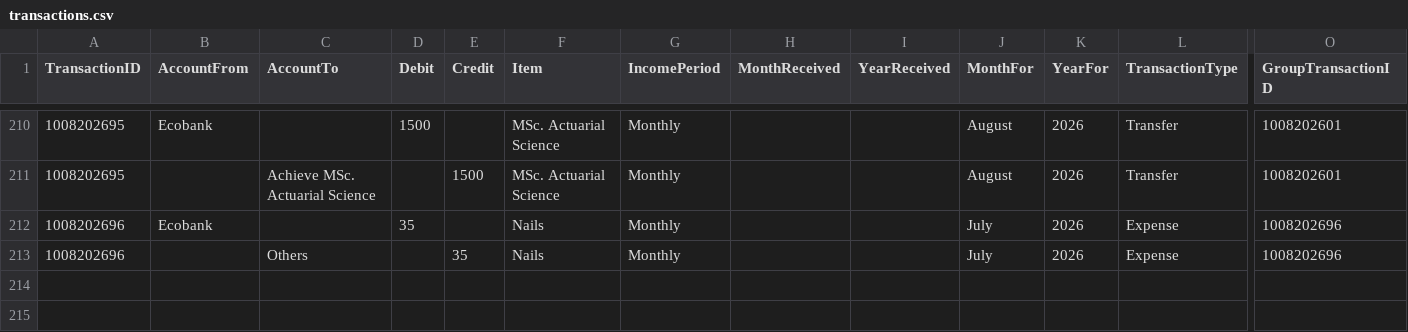
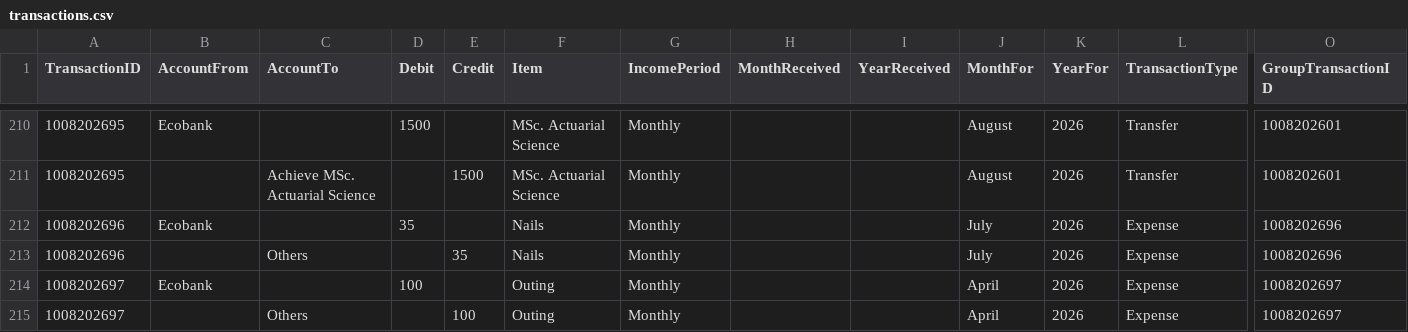
Before and after one commit to lolaaaaa1/lifeOS, a CSV file: data/transactions.csv, drawn as a sheet; only a part is shown, gaps mark what is left out; rows hold the shown columns only; the diff names each change by its address in the sheet, - before the commit and + after, or states it on an @@ line.

Commit message:
Add txn 1008202697

```diff
--- a/data/transactions.csv
+++ b/data/transactions.csv
+row 214: 1008202697 | Ecobank |  | 100 |  | Outing | Monthly |  |  | April | 2026 | Expense | 1008202697
+row 215: 1008202697 |  | Others |  | 100 | Outing | Monthly |  |  | April | 2026 | Expense | 1008202697
```
